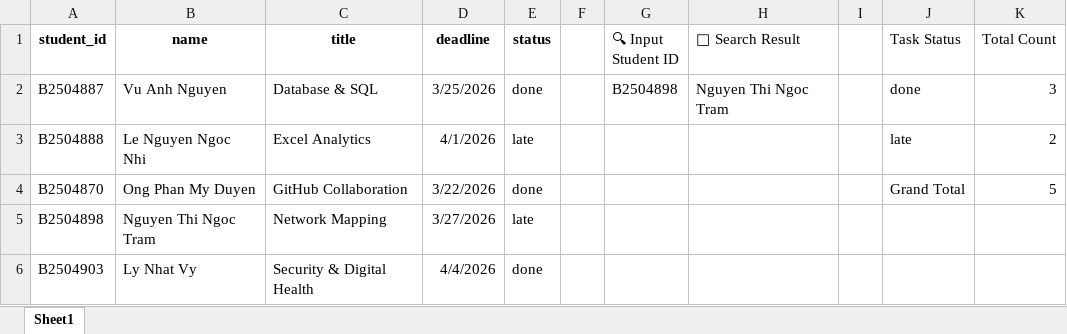
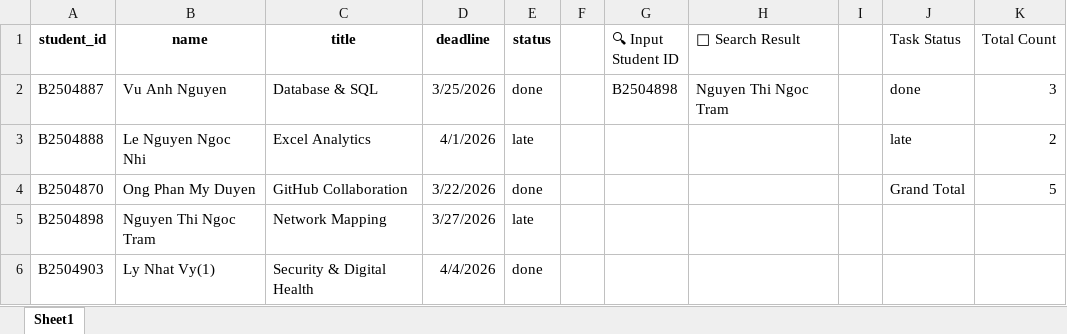
Before and after one commit to duyenb2504870-boop/CT005H-Lab08-Group-Project, an Excel workbook: 02_Excel_Analytics_Nhi.xlsx, sheet Sheet1, drawn as a sheet; values as stored, in another font and other column widths than the file's, no borders; charts and pictures and conditional formats and table styles not drawn; the diff names each change by its address in the sheet, - before the commit and + after, or states it on an @@ line.

Commit message:
Add files via upload

```diff
--- a/02_Excel_Analytics_Nhi.xlsx (sheet Sheet1)
+++ b/02_Excel_Analytics_Nhi.xlsx (sheet Sheet1)
-B6 (name): Ly Nhat Vy
+B6 (name): Ly Nhat Vy(1)
```
Also changed, not shown: charts or pictures.
